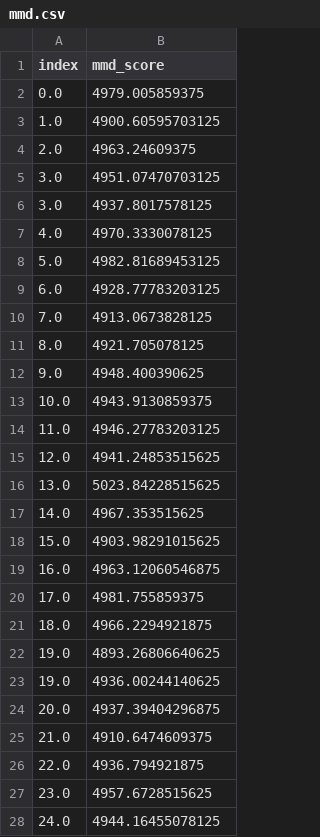
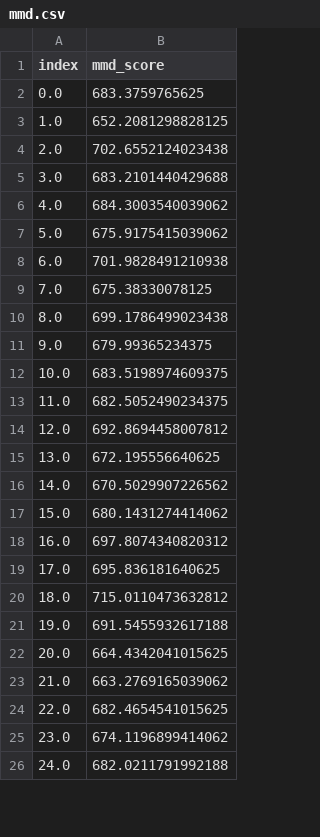
Before and after one commit to ShiboXing/Improved-3dbraingen, a CSV file: test_data/mmd.csv, drawn as a sheet; only a part is shown; the diff covers the shown part only.

```diff
--- a/test_data/mmd.csv
+++ b/test_data/mmd.csv
@@ -1,28 +1,26 @@
 index,mmd_score
-0.0,4979.005859375
-1.0,4900.60595703125
-2.0,4963.24609375
-3.0,4951.07470703125
-3.0,4937.8017578125
-4.0,4970.3330078125
-5.0,4982.81689453125
-6.0,4928.77783203125
-7.0,4913.0673828125
-8.0,4921.705078125
-9.0,4948.400390625
-10.0,4943.9130859375
-11.0,4946.27783203125
-12.0,4941.24853515625
-13.0,5023.84228515625
-14.0,4967.353515625
-15.0,4903.98291015625
-16.0,4963.12060546875
-17.0,4981.755859375
-18.0,4966.2294921875
-19.0,4893.26806640625
-19.0,4936.00244140625
-20.0,4937.39404296875
-21.0,4910.6474609375
-22.0,4936.794921875
-23.0,4957.6728515625
-24.0,4944.16455078125
+0.0,683.3759765625
+1.0,652.2081298828125
+2.0,702.6552124023438
+3.0,683.2101440429688
+4.0,684.3003540039062
+5.0,675.9175415039062
+6.0,701.9828491210938
+7.0,675.38330078125
+8.0,699.1786499023438
+9.0,679.99365234375
+10.0,683.5198974609375
+11.0,682.5052490234375
+12.0,692.8694458007812
+13.0,672.195556640625
+14.0,670.5029907226562
+15.0,680.1431274414062
+16.0,697.8074340820312
+17.0,695.836181640625
+18.0,715.0110473632812
+19.0,691.5455932617188
+20.0,664.4342041015625
+21.0,663.2769165039062
+22.0,682.4654541015625
+23.0,674.1196899414062
+24.0,682.0211791992188
```
Also changed, not shown: 59 added rows, 13 removed rows and 17 edited cells elsewhere in this file, 6 other files.
